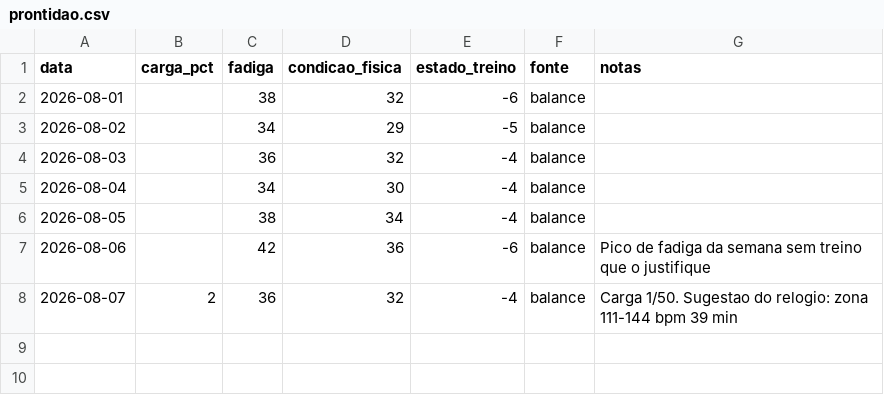
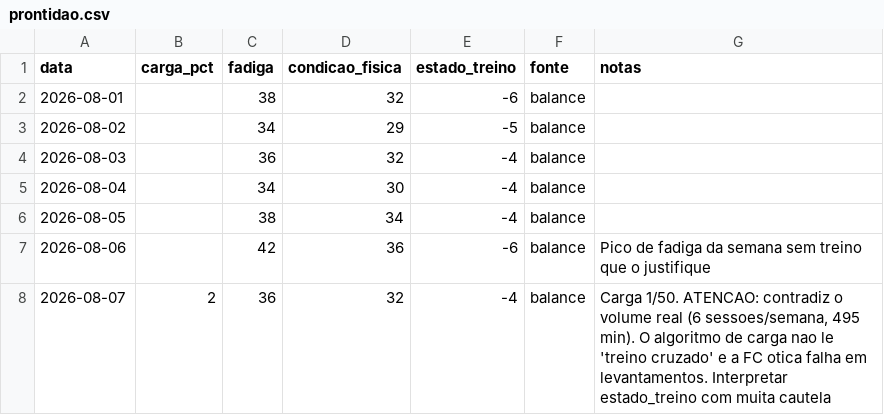
Before and after one commit to rizamith/rzpt-claude, a CSV file: dados/prontidao.csv, drawn as a sheet.

```diff
--- a/dados/prontidao.csv
+++ b/dados/prontidao.csv
@@ -7,2 +7,2 @@ data,carga_pct,fadiga,condicao_fisica,estado_treino,fonte,notas
 2026-08-06,,42,36,-6,balance,Pico de fadiga da semana sem treino que o justifique
-2026-08-07,2,36,32,-4,balance,Carga 1/50. Sugestao do relogio: zona 111-144 bpm 39 min
+2026-08-07,2,36,32,-4,balance,"Carga 1/50. ATENCAO: contradiz o volume real (6 sessoes/semana, 495 min). O algoritmo de carga nao le 'treino cruzado' e a FC otica falha em levantamentos. Interpretar estado_treino com muita cautela"
```
Also changed, not shown: dados/corpo.csv, 6 other files.
